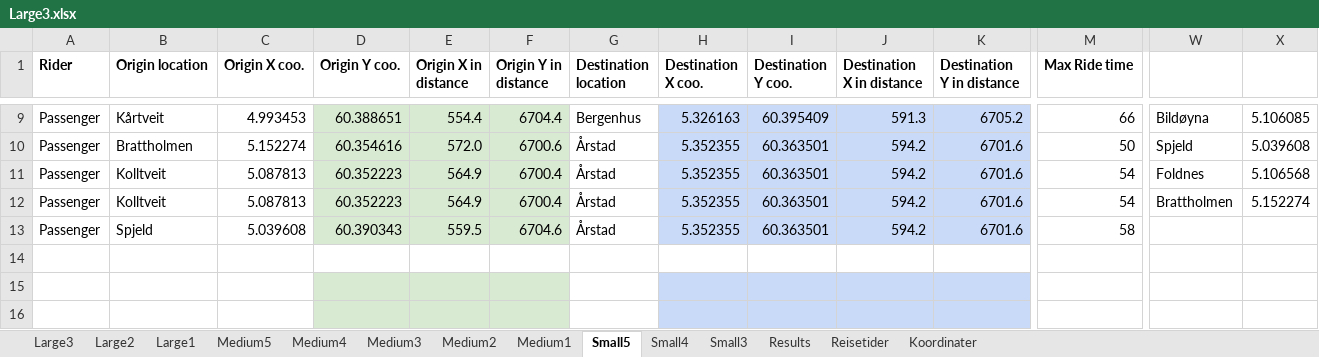
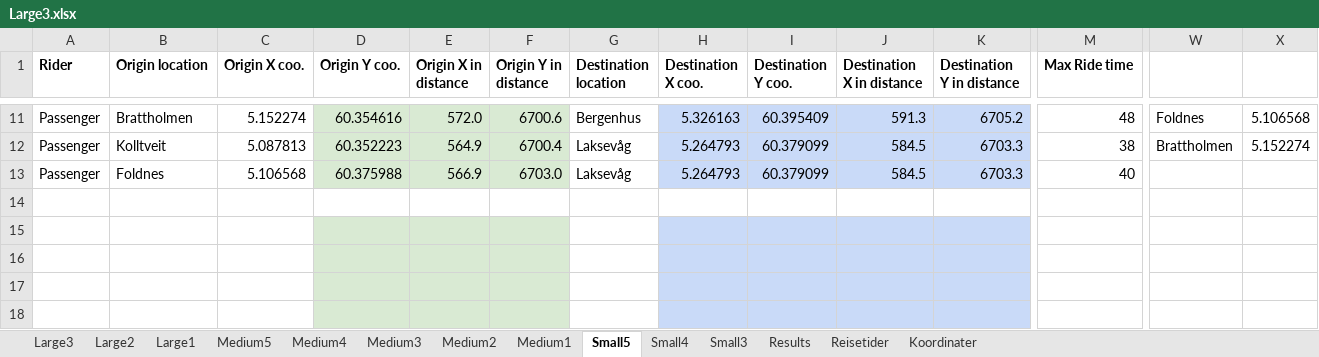
Before and after one commit to tonyyang1998/samkjoring2022, an Excel workbook: Large Instances/Large3.xlsx, sheet Small5, drawn as a sheet; only a part is shown, gaps mark what is left out; the shorter side is filled out with more unchanged rows; values as stored, in another font and other column widths than the file's, no borders; removed rows and columns are numbered as before the commit, all else as after; rows hold the shown columns only; the diff covers the shown part only; the diff names each change by its address in the sheet, - before the commit and + after, or states it on an @@ line.

```diff
--- a/Large Instances/Large3.xlsx (sheet Small5)
+++ b/Large Instances/Large3.xlsx (sheet Small5)
-B11 (Origin location): Kårtveit
+B11 (Origin location): Brattholmen
-C11 (Origin X coo.): 4.993453
+C11 (Origin X coo.): 5.152274
-D11 (Origin Y coo.): 60.388651
+D11 (Origin Y coo.): 60.354616
-E11 (Origin X in distance): 554.4
+E11 (Origin X in distance): 572.0
-F11 (Origin Y in distance): 6704.4
+F11 (Origin Y in distance): 6700.6
-M11 (Max Ride time): 66
+M11 (Max Ride time): 48
-W11: Bildøyna
+W11: Foldnes
-X11: 5.106085
+X11: 5.106568
-row 10: Passenger | Brattholmen | 5.152274 | 60.354616 | 572.0 | 6700.6 | Årstad | 5.352355 | 60.363501 | 594.2 | 6701.6 | 50 | Spjeld | 5.039608
-row 11: Passenger | Kolltveit | 5.087813 | 60.352223 | 564.9 | 6700.4 | Årstad | 5.352355 | 60.363501 | 594.2 | 6701.6 | 54 | Foldnes | 5.106568
-G12 (Destination location): Årstad
+G12 (Destination location): Laksevåg
-H12 (Destination X coo.): 5.352355
+H12 (Destination X coo.): 5.264793
-I12 (Destination Y coo.): 60.363501
+I12 (Destination Y coo.): 60.379099
-J12 (Destination X in distance): 594.2
+J12 (Destination X in distance): 584.5
-K12 (Destination Y in distance): 6701.6
+K12 (Destination Y in distance): 6703.3
-M12 (Max Ride time): 54
+M12 (Max Ride time): 38
-row 13: Passenger | Spjeld | 5.039608 | 60.390343 | 559.5 | 6704.6 | Årstad | 5.352355 | 60.363501 | 594.2 | 6701.6 | 58
+row 13: Passenger | Foldnes | 5.106568 | 60.375988 | 566.9 | 6703.0 | Laksevåg | 5.264793 | 60.379099 | 584.5 | 6703.3 | 40
```
Also changed, not shown: 3 added rows, 1 removed row, 21 edited cells and cell formats elsewhere in this sheet, sheet Large3, sheet Large2, sheet Large1, sheet Medium5, sheet Medium3, sheet Medium4, 4 more sheets, formulas that keep their value, 4 other files.
